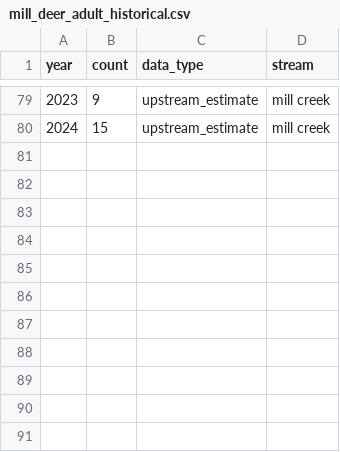
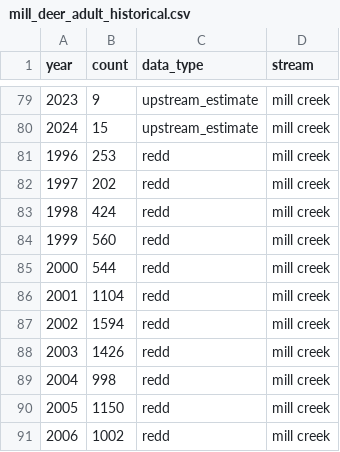
Before and after one commit to SRJPE/SRJPEdata, a CSV file: data-raw/helper-tables/mill_deer_adult_historical.csv, drawn as a sheet; only a part is shown, gaps mark what is left out.

Commit message:
adds years for mill

```diff
--- a/data-raw/helper-tables/mill_deer_adult_historical.csv
+++ b/data-raw/helper-tables/mill_deer_adult_historical.csv
@@ -80 +80,12 @@
 2024,15,upstream_estimate,mill creek
+1996,253,redd,mill creek
+1997,202,redd,mill creek
+1998,424,redd,mill creek
+1999,560,redd,mill creek
+2000,544,redd,mill creek
+2001,1104,redd,mill creek
+2002,1594,redd,mill creek
+2003,1426,redd,mill creek
+2004,998,redd,mill creek
+2005,1150,redd,mill creek
+2006,1002,redd,mill creek
```
